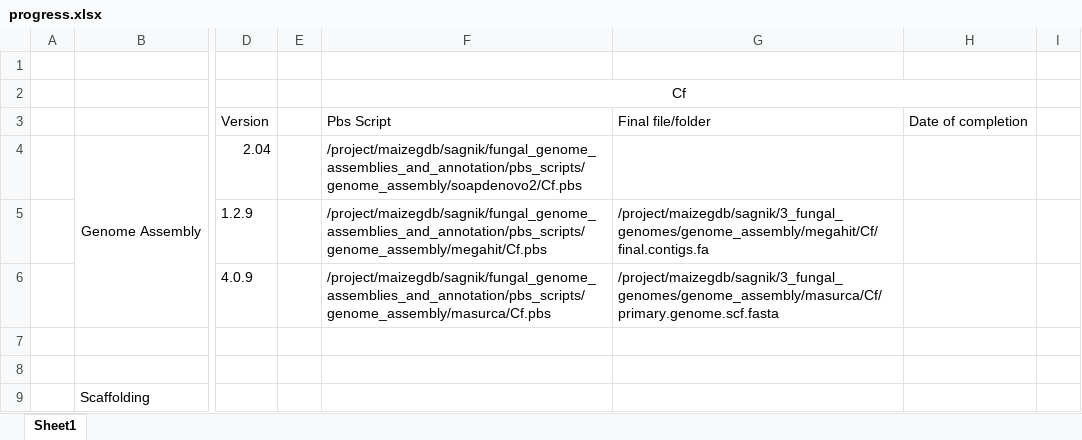
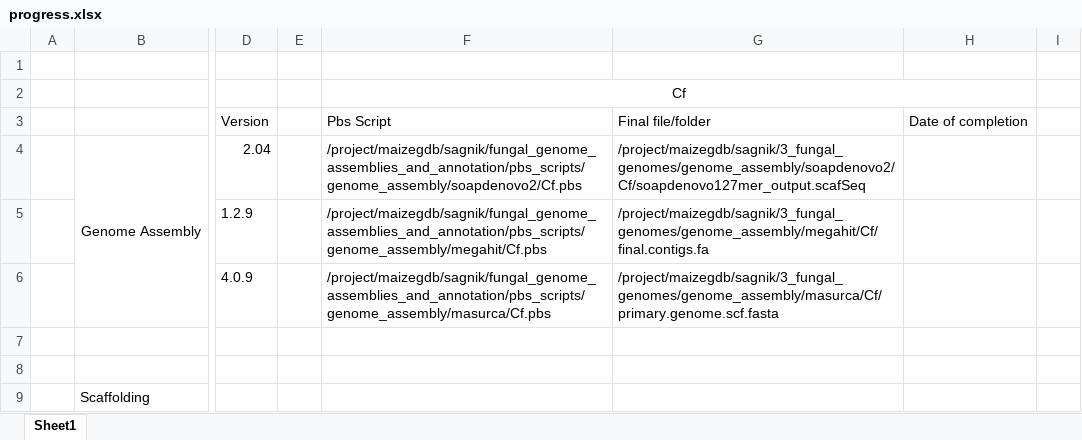
Before and after one commit to sagnikbanerjee15/fungal_genome_assemblies_and_annotation, an Excel workbook: progress.xlsx, sheet Sheet1, drawn as a sheet; only a part is shown, gaps mark what is left out; values as stored, in another font and other column widths than the file's, no borders; the diff names each change by its address in the sheet, - before the commit and + after, or states it on an @@ line.

```diff
--- a/progress.xlsx (sheet Sheet1)
+++ b/progress.xlsx (sheet Sheet1)
-G4: (empty)
+G4: /project/maizegdb/sagnik/3_fungal_genomes/genome_assembly/soapdenovo2/Cf/soapdenovo127mer_output.scafSeq
```
Also changed, not shown: 3 other files.
